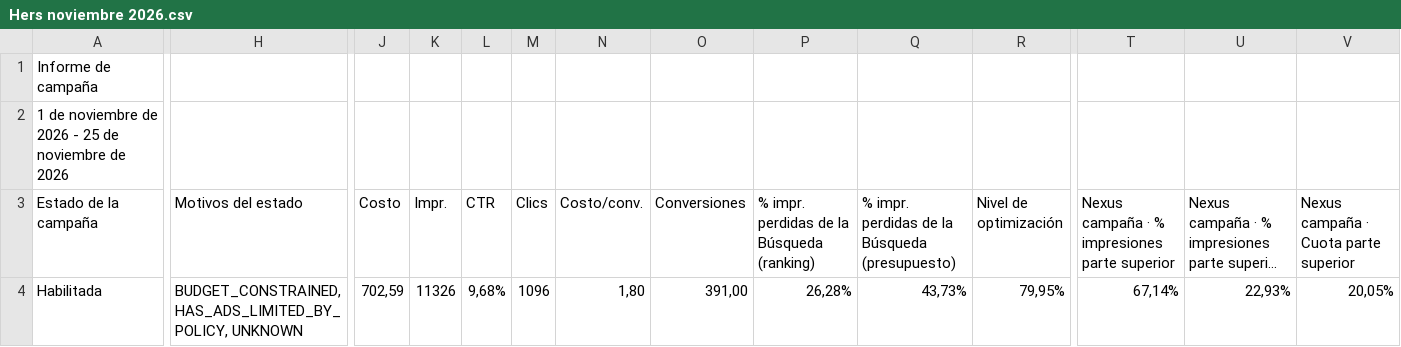
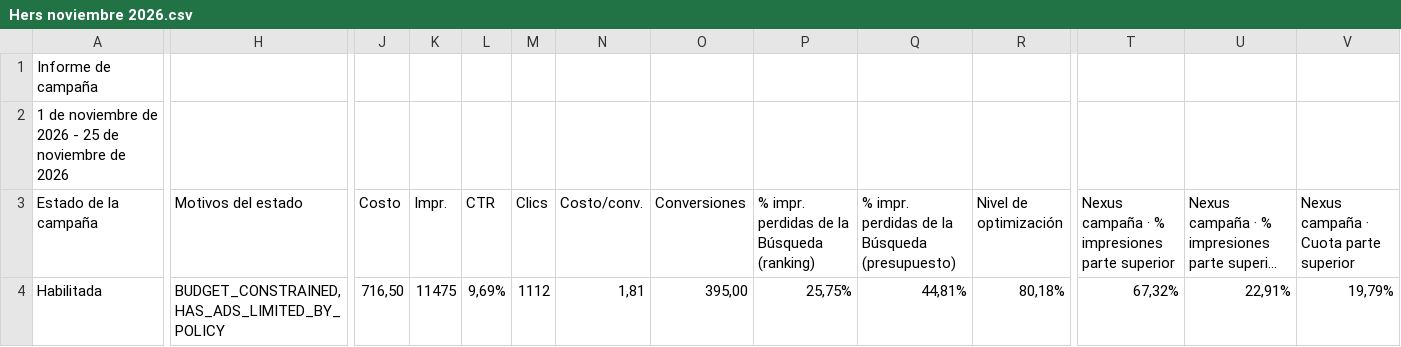
Before and after one commit to jorgeluis666/Hers, a CSV file: data/csv-backups/drive/Hers noviembre 2026.csv, drawn as a sheet; only a part is shown, gaps mark what is left out; long unchanged cells end in …; the diff covers the shown part only; the diff names each change by its address in the sheet, - before the commit and + after, or states it on an @@ line.

```diff
--- a/data/csv-backups/drive/Hers noviembre 2026.csv
+++ b/data/csv-backups/drive/Hers noviembre 2026.csv
-H4 (Motivos del estado): BUDGET_CONSTRAINED, HAS_ADS_LIMITED_BY_POLICY, UNKNOWN
+H4 (Motivos del estado): BUDGET_CONSTRAINED, HAS_ADS_LIMITED_BY_POLICY
-J4 (Costo): 702,59
+J4 (Costo): 716,50
-K4 (Impr.): 11326
+K4 (Impr.): 11475
-L4 (CTR): 9,68%
+L4 (CTR): 9,69%
-M4 (Clics): 1096
+M4 (Clics): 1112
-N4 (Costo/conv.): 1,80
+N4 (Costo/conv.): 1,81
-O4 (Conversiones): 391,00
+O4 (Conversiones): 395,00
-P4: 26,28%
+P4: 25,75%
-Q4: 43,73%
+Q4: 44,81%
-R4 (Nivel de optimización): 79,95%
+R4 (Nivel de optimización): 80,18%
-T4: 67,14%
+T4: 67,32%
-U4: 22,93%
+U4: 22,91%
-V4: 20,05%
+V4: 19,79%
```
Also changed, not shown: 3 edited cells elsewhere in this file, data/csv-backups/drive/Hers octubre 2026.csv, data/csv-backups/keywords/Hers KW noviembre 2026.csv, 6 other files.
